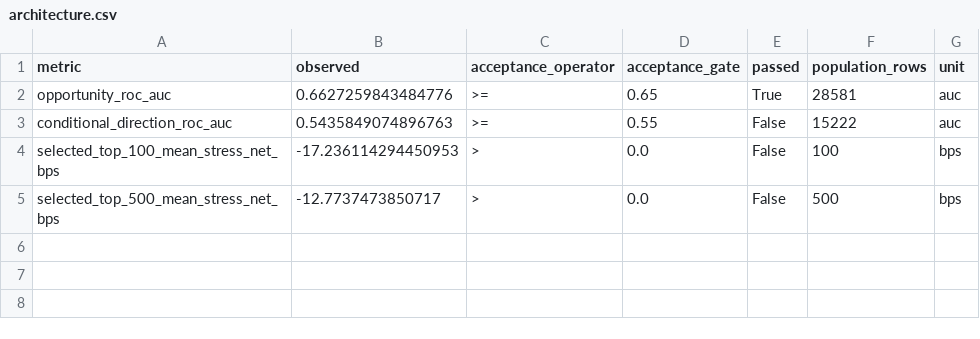
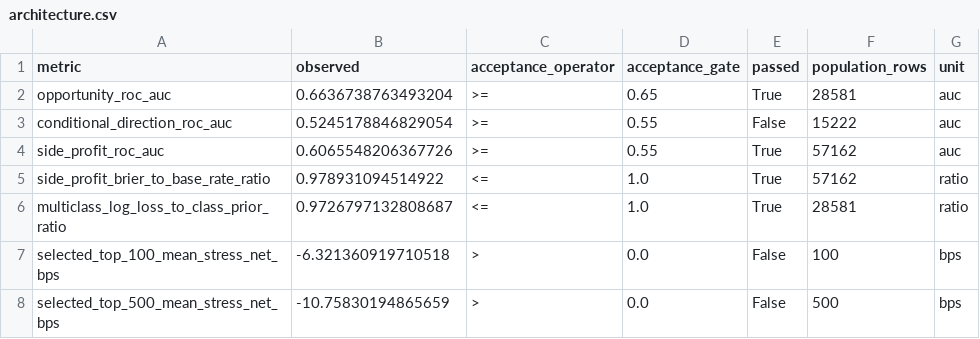
Before and after one commit to strmt7/simple_ai_trading, a CSV file: docs/model-research/action-value/latest/architecture.csv, drawn as a sheet.

```diff
--- a/docs/model-research/action-value/latest/architecture.csv
+++ b/docs/model-research/action-value/latest/architecture.csv
@@ -1,5 +1,8 @@
 metric,observed,acceptance_operator,acceptance_gate,passed,population_rows,unit
-opportunity_roc_auc,0.6627259843484776,>=,0.65,True,28581,auc
-conditional_direction_roc_auc,0.5435849074896763,>=,0.55,False,15222,auc
-selected_top_100_mean_stress_net_bps,-17.236114294450953,>,0.0,False,100,bps
-selected_top_500_mean_stress_net_bps,-12.7737473850717,>,0.0,False,500,bps
+opportunity_roc_auc,0.6636738763493204,>=,0.65,True,28581,auc
+conditional_direction_roc_auc,0.5245178846829054,>=,0.55,False,15222,auc
+side_profit_roc_auc,0.6065548206367726,>=,0.55,True,57162,auc
+side_profit_brier_to_base_rate_ratio,0.978931094514922,<=,1.0,True,57162,ratio
+multiclass_log_loss_to_class_prior_ratio,0.9726797132808687,<=,1.0,True,28581,ratio
+selected_top_100_mean_stress_net_bps,-6.321360919710518,>,0.0,False,100,bps
+selected_top_500_mean_stress_net_bps,-10.75830194865659,>,0.0,False,500,bps
```
Also changed, not shown: docs/model-research/action-value/latest/forecast.csv, docs/model-research/action-value/latest/models.csv, 12 other files.
